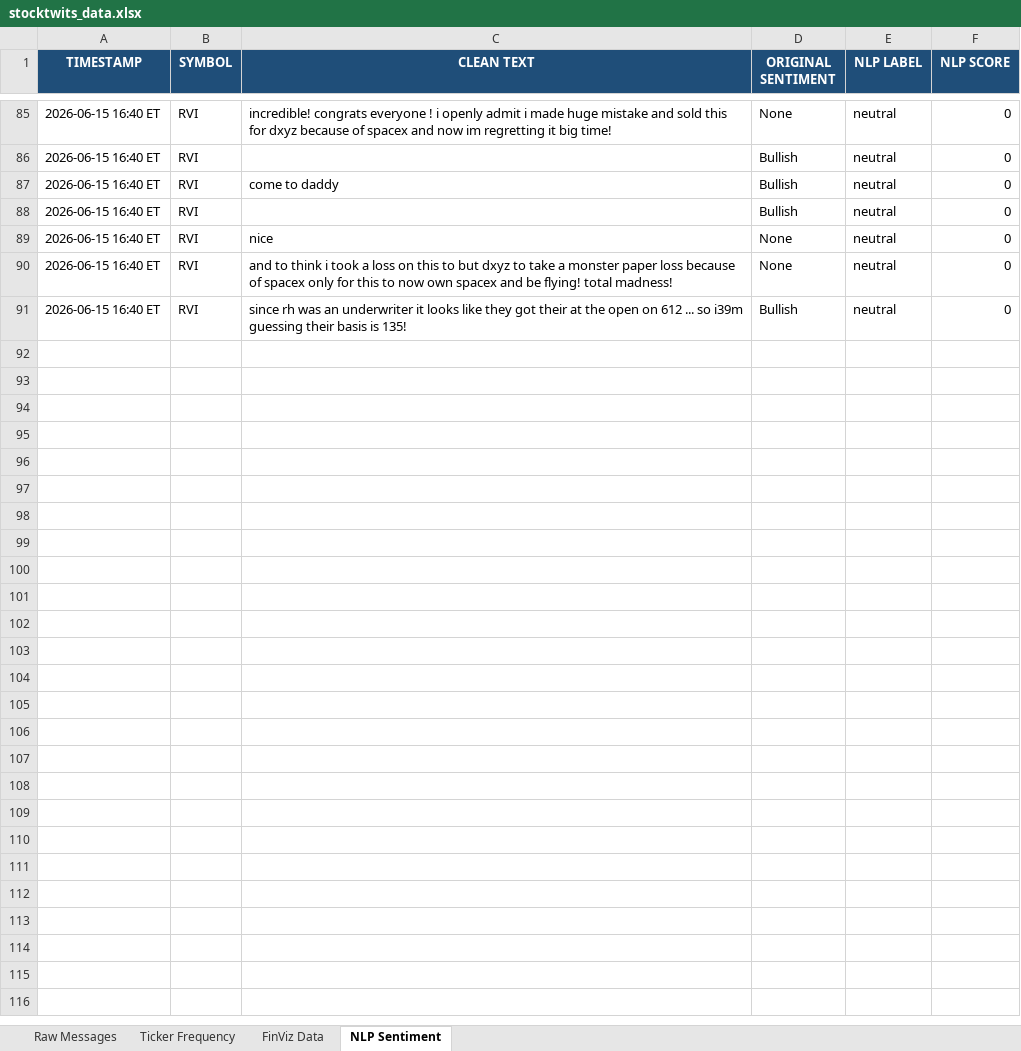
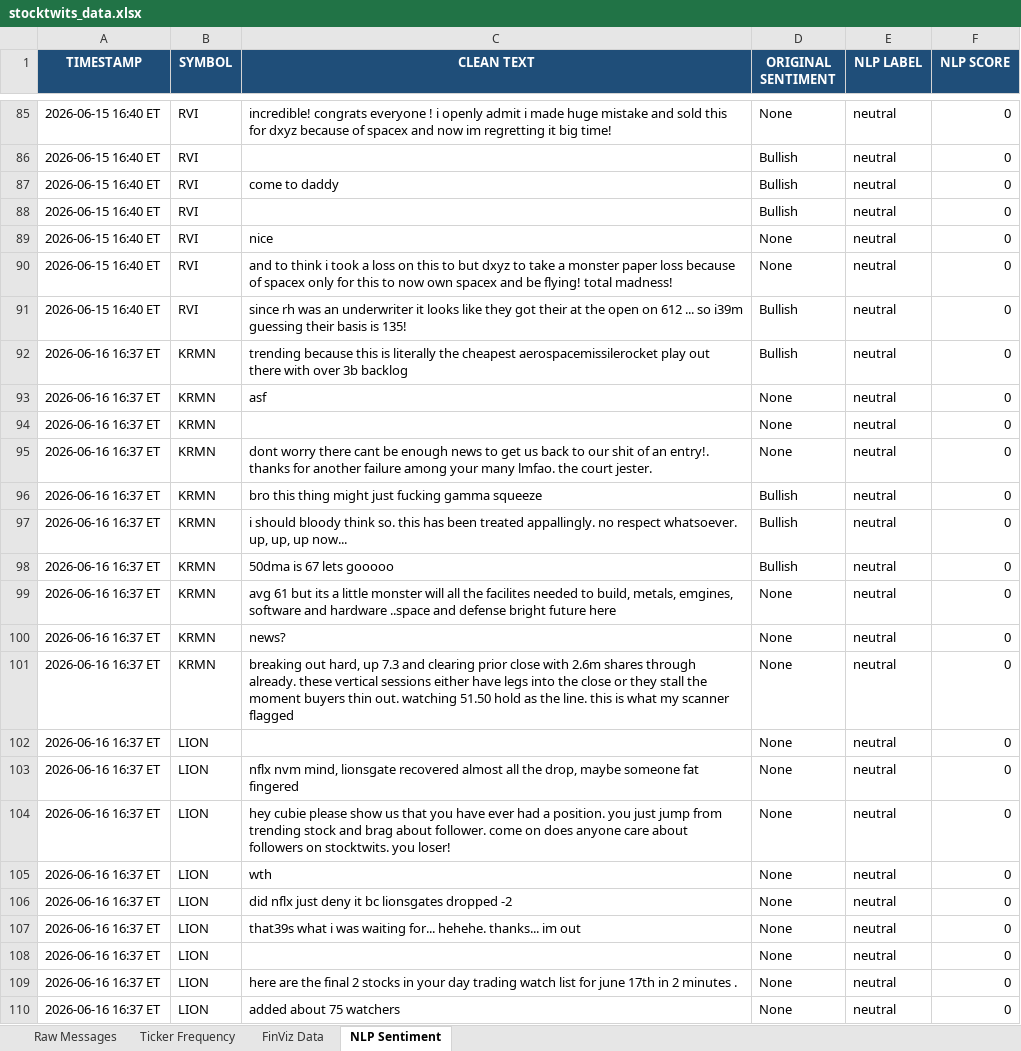
Before and after one commit to 7scgb4t8vc-cpu/stocktwits-collector, an Excel workbook: data/stocktwits_data.xlsx, sheet NLP Sentiment, drawn as a sheet; only a part is shown, gaps mark what is left out; values as stored, in another font and other column widths than the file's, no borders; the diff covers the shown part only; the diff names each change by its address in the sheet, - before the commit and + after, or states it on an @@ line.

```diff
--- a/data/stocktwits_data.xlsx (sheet NLP Sentiment)
+++ b/data/stocktwits_data.xlsx (sheet NLP Sentiment)
+row 92: 2026-06-16 16:37 ET | KRMN | trending because this is literally the cheapest aerospacemissilerocket play out there with over 3b backlog | Bullish | neutral | 0
+row 93: 2026-06-16 16:37 ET | KRMN | asf | None | neutral | 0
+row 94: 2026-06-16 16:37 ET | KRMN |  | None | neutral | 0
+row 95: 2026-06-16 16:37 ET | KRMN | dont worry there cant be enough news to get us back to our shit of an entry!. thanks for another failure among your many lmfao. the court jester. | None | neutral | 0
+row 96: 2026-06-16 16:37 ET | KRMN | bro this thing might just fucking gamma squeeze | Bullish | neutral | 0
+row 97: 2026-06-16 16:37 ET | KRMN | i should bloody think so. this has been treated appallingly. no respect whatsoever. up, up, up now... | Bullish | neutral | 0
+row 98: 2026-06-16 16:37 ET | KRMN | 50dma is 67 lets gooooo | Bullish | neutral | 0
+row 99: 2026-06-16 16:37 ET | KRMN | avg 61 but its a little monster will all the facilites needed to build, metals, emgines, software and hardware ..space and defense bright future here | None | neutral | 0
+row 100: 2026-06-16 16:37 ET | KRMN | news? | None | neutral | 0
+row 101: 2026-06-16 16:37 ET | KRMN | breaking out hard, up 7.3 and clearing prior close with 2.6m shares through already. these vertical sessions either have legs into the close or they stall the moment buyers thin out. watching 51.50 hold as the line. this is what my scanner flagged | None | neutral | 0
+row 102: 2026-06-16 16:37 ET | LION |  | None | neutral | 0
+row 103: 2026-06-16 16:37 ET | LION | nflx nvm mind, lionsgate recovered almost all the drop, maybe someone fat fingered | None | neutral | 0
+row 104: 2026-06-16 16:37 ET | LION | hey cubie please show us that you have ever had a position. you just jump from trending stock and brag about follower. come on does anyone care about followers on stocktwits. you loser! | None | neutral | 0
+row 105: 2026-06-16 16:37 ET | LION | wth | None | neutral | 0
+row 106: 2026-06-16 16:37 ET | LION | did nflx just deny it bc lionsgates dropped -2 | None | neutral | 0
+row 107: 2026-06-16 16:37 ET | LION | that39s what i was waiting for... hehehe. thanks... im out | None | neutral | 0
+row 108: 2026-06-16 16:37 ET | LION |  | None | neutral | 0
+row 109: 2026-06-16 16:37 ET | LION | here are the final 2 stocks in your day trading watch list for june 17th in 2 minutes . | None | neutral | 0
+row 110: 2026-06-16 16:37 ET | LION | added about 75 watchers | None | neutral | 0
```
Also changed, not shown: 51 added rows elsewhere in this sheet, sheet Raw Messages, sheet FinViz Data, sheet Ticker Frequency, 4 other files.
